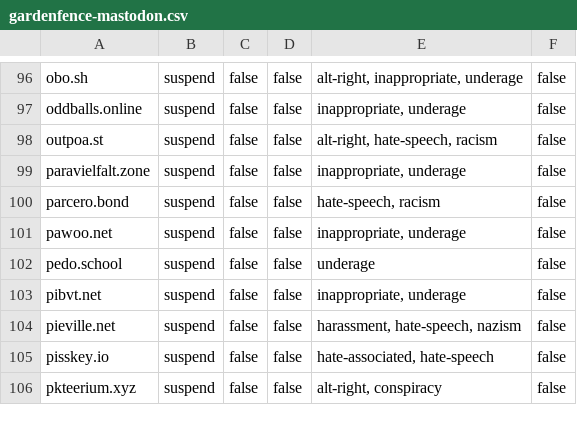
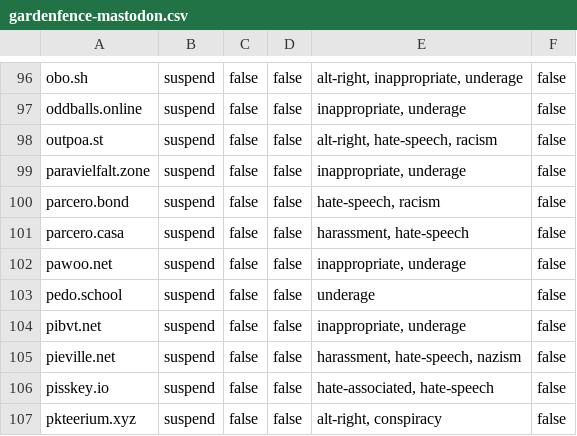
Before and after one commit to gardenfence/blocklist, a CSV file: gardenfence-mastodon.csv, drawn as a sheet; only a part is shown, gaps mark what is left out; the diff names each change by its address in the sheet, - before the commit and + after, or states it on an @@ line.

```diff
--- a/gardenfence-mastodon.csv
+++ b/gardenfence-mastodon.csv
+row 101: parcero.casa | suspend | false | false | harassment, hate-speech | false
```
Also changed, not shown: gardenfence-fediblocksync.csv, 1 other file.
